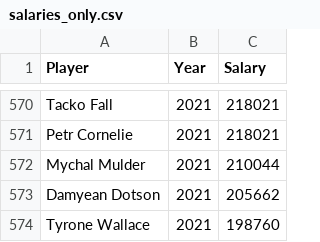
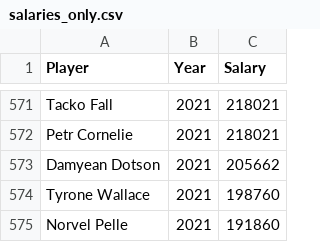
Before and after one commit to davekacz/NBA_Salary_Prediction, a CSV file: data/salaries_only.csv, drawn as a sheet; only a part is shown, gaps mark what is left out; the shorter side is filled out with more unchanged rows; the diff covers the shown part only.

```diff
--- a/data/salaries_only.csv
+++ b/data/salaries_only.csv
@@ -571,3 +572,2 @@ Tacko Fall,2021,218021
 Petr Cornelie,2021,218021
-Mychal Mulder,2021,210044
 Damyean Dotson,2021,205662
```
Also changed, not shown: 4 added rows and 3 removed rows elsewhere in this file, data/stats_only-2013-2021.csv, 2 other files.
